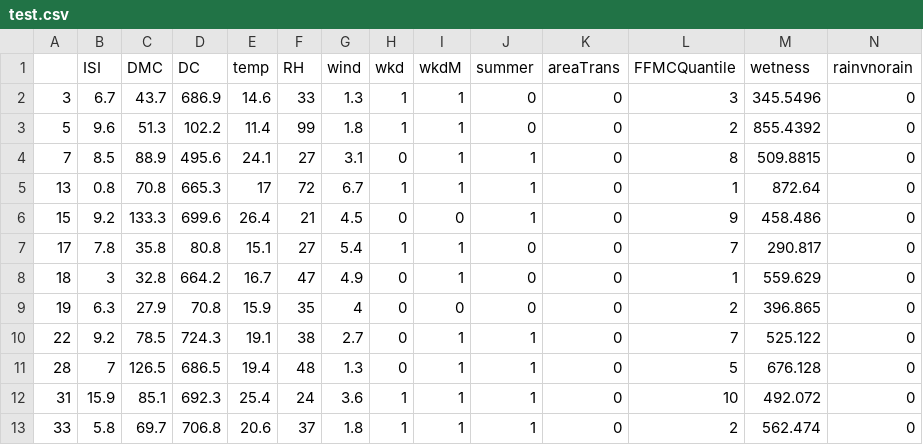
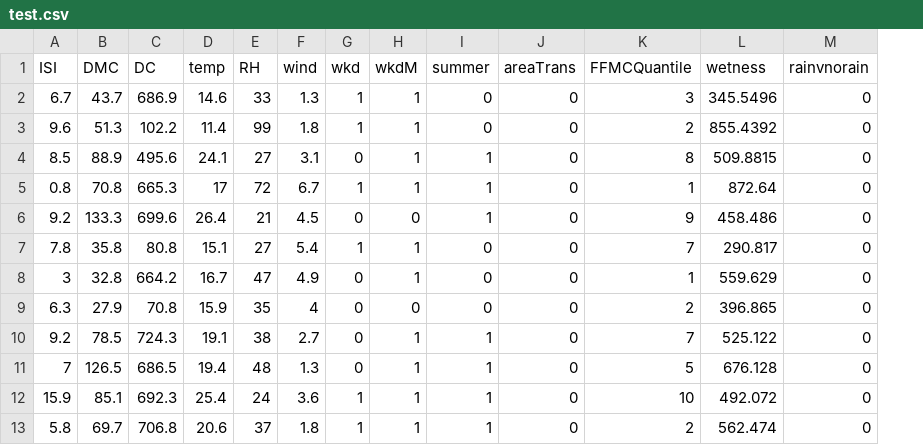
Before and after one commit to matthewrw/LM_Project, a CSV file: data/test.csv, drawn as a sheet; only a part is shown; the diff names each change by its address in the sheet, - before the commit and + after, or states it on an @@ line.

Commit message:
remove row names from train/test

```diff
--- a/data/test.csv
+++ b/data/test.csv
-column A, rows 2-13: 3 | 5 | 7 | 13 | 15 | 17 | 18 | 19 | 22 | 28 | 31 | 33
```
Also changed, not shown: data/train.csv.
